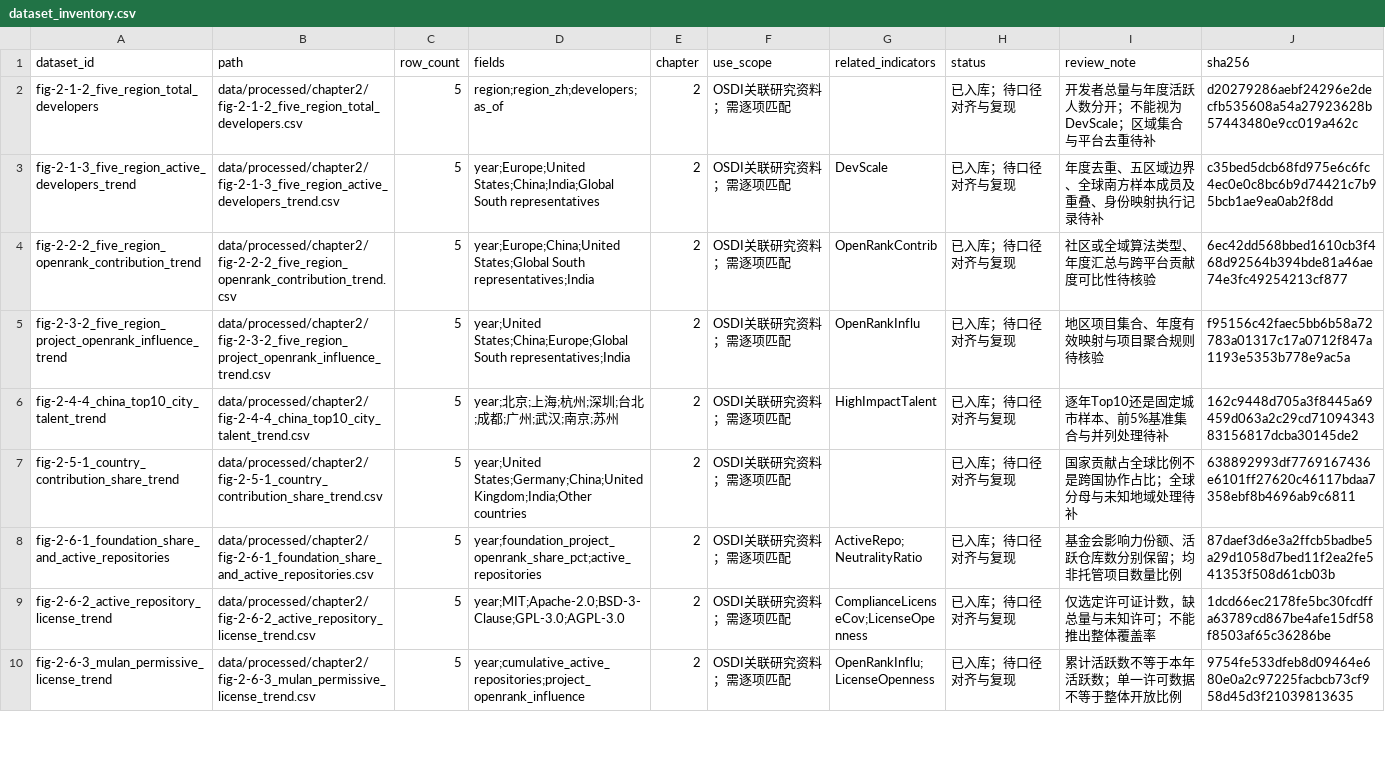
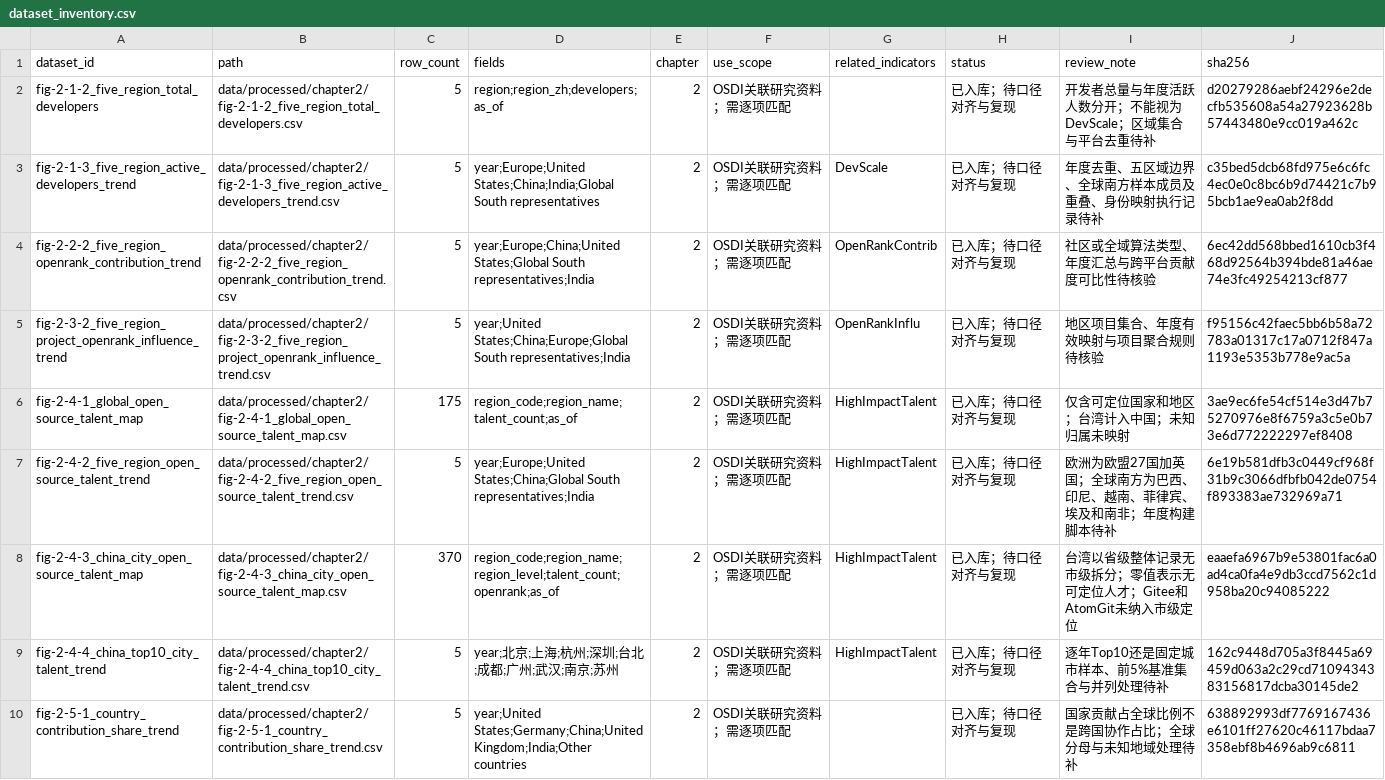
Before and after one commit to X-lab2017/2026-Global-Open-Source-Development-Report, a CSV file: data/meta/dataset_inventory.csv, drawn as a sheet; only a part is shown; the shorter side is filled out with more unchanged rows; the diff covers the shown part only.

Commit message:
data: complete chapter 2 talent and diversity datasets

```diff
--- a/data/meta/dataset_inventory.csv
+++ b/data/meta/dataset_inventory.csv
@@ -5,2 +5,5 @@ fig-2-2-2_five_region_openrank_contribution_trend,data/processed/chapter2/fig-2-
 fig-2-3-2_five_region_project_openrank_influence_trend,data/processed/chapter2/fig-2-3-2_five_region_project_openrank_influence_trend.csv,5,year;United States;China;Europe;Global South representatives;India,2,OSDI关联研究资料；需逐项匹配,OpenRankInflu,已入库；待口径对齐与复现,地区项目集合、年度有效映射与项目聚合规则待核验,f95156c42faec5bb6b58a72783a01317c17a0712f847a1193e5353b778e9ac5a
+fig-2-4-1_global_open_source_talent_map,data/processed/chapter2/fig-2-4-1_global_open_source_talent_map.csv,175,region_code;region_name;talent_count;as_of,2,OSDI关联研究资料；需逐项匹配,HighImpactTalent,已入库；待口径对齐与复现,仅含可定位国家和地区；台湾计入中国；未知归属未映射,3ae9ec6fe54cf514e3d47b75270976e8f6759a3c5e0b73e6d772222297ef8408
+fig-2-4-2_five_region_open_source_talent_trend,data/processed/chapter2/fig-2-4-2_five_region_open_source_talent_trend.csv,5,year;Europe;United States;China;Global South representatives;India,2,OSDI关联研究资料；需逐项匹配,HighImpactTalent,已入库；待口径对齐与复现,欧洲为欧盟27国加英国；全球南方为巴西、印尼、越南、菲律宾、埃及和南非；年度构建脚本待补,6e19b581dfb3c0449cf968f31b9c3066dfbfb042de0754f893383ae732969a71
+fig-2-4-3_china_city_open_source_talent_map,data/processed/chapter2/fig-2-4-3_china_city_open_source_talent_map.csv,370,region_code;region_name;region_level;talent_count;openrank;as_of,2,OSDI关联研究资料；需逐项匹配,HighImpactTalent,已入库；待口径对齐与复现,台湾以省级整体记录无市级拆分；零值表示无可定位人才；Gitee和AtomGit未纳入市级定位,eaaefa6967b9e53801fac6a0ad4ca0fa4e9db3ccd7562c1d958ba20c94085222
 fig-2-4-4_china_top10_city_talent_trend,data/processed/chapter2/fig-2-4-4_china_top10_city_talent_trend.csv,5,year;北京;上海;杭州;深圳;台北;成都;广州;武汉;南京;苏州,2,OSDI关联研究资料；需逐项匹配,HighImpactTalent,已入库；待口径对齐与复现,逐年Top10还是固定城市样本、前5%基准集合与并列处理待补,162c9448d705a3f8445a69459d063a2c29cd7109434383156817dcba30145de2
```
Also changed, not shown: 1 added row elsewhere in this file, 2 other files.
